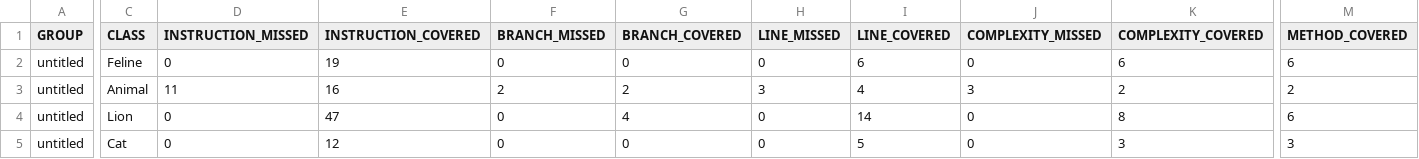
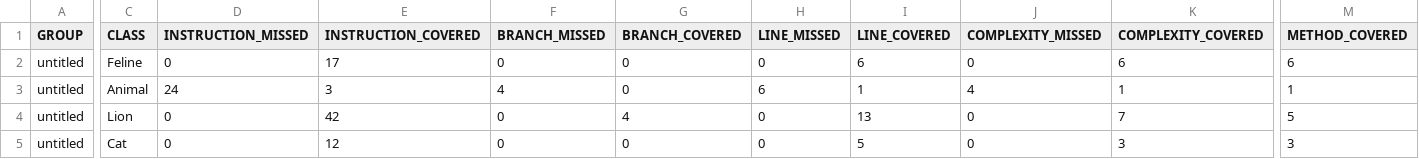
Before and after one commit to AntonStarkov/qa_java, a CSV file: target/site/jacoco/jacoco.csv, drawn as a sheet; only a part is shown, gaps mark what is left out; the diff covers the shown part only; the diff names each change by its address in the sheet, - before the commit and + after, or states it on an @@ line.

```diff
--- a/target/site/jacoco/jacoco.csv
+++ b/target/site/jacoco/jacoco.csv
-E2 (INSTRUCTION_COVERED): 19
+E2 (INSTRUCTION_COVERED): 17
-D3 (INSTRUCTION_MISSED): 11
+D3 (INSTRUCTION_MISSED): 24
-E3 (INSTRUCTION_COVERED): 16
+E3 (INSTRUCTION_COVERED): 3
-F3 (BRANCH_MISSED): 2
+F3 (BRANCH_MISSED): 4
-G3 (BRANCH_COVERED): 2
+G3 (BRANCH_COVERED): 0
-H3 (LINE_MISSED): 3
+H3 (LINE_MISSED): 6
-I3 (LINE_COVERED): 4
+I3 (LINE_COVERED): 1
-J3 (COMPLEXITY_MISSED): 3
+J3 (COMPLEXITY_MISSED): 4
-K3 (COMPLEXITY_COVERED): 2
+K3 (COMPLEXITY_COVERED): 1
-M3 (METHOD_COVERED): 2
+M3 (METHOD_COVERED): 1
-E4 (INSTRUCTION_COVERED): 47
+E4 (INSTRUCTION_COVERED): 42
-I4 (LINE_COVERED): 14
+I4 (LINE_COVERED): 13
-K4 (COMPLEXITY_COVERED): 8
+K4 (COMPLEXITY_COVERED): 7
-M4 (METHOD_COVERED): 6
+M4 (METHOD_COVERED): 5
```
Also changed, not shown: 1 edited cell elsewhere in this file, 26 other files.
